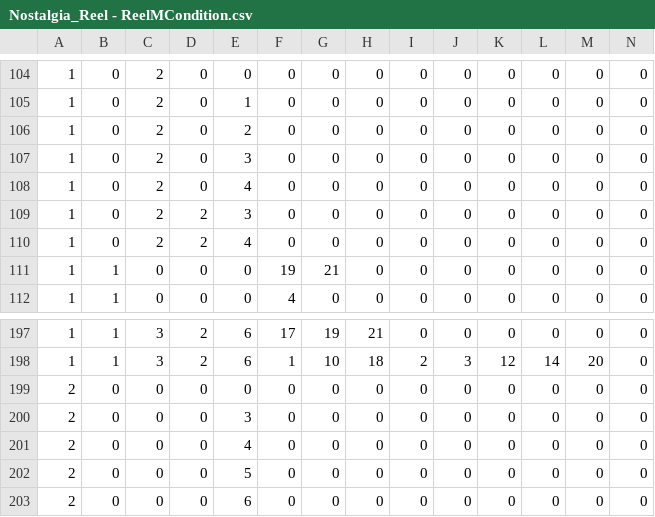
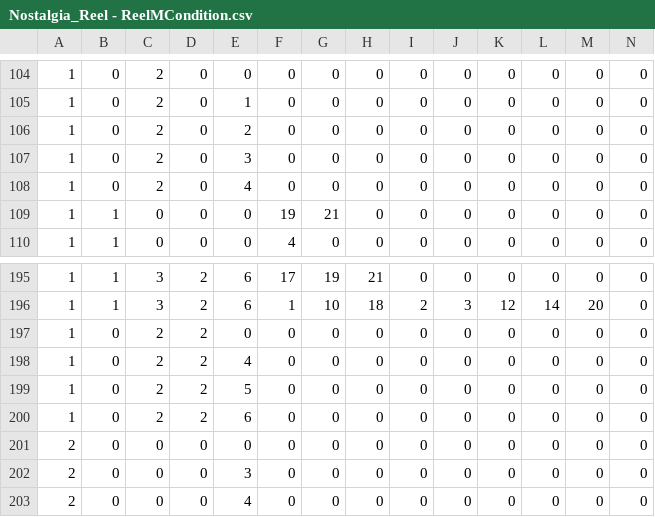
Before and after one commit to Tom201512/Nostalgia-Remake, a CSV file: Assets/DataFile/ReelM/Nostalgia_Reel - ReelMCondition.csv, drawn as a sheet; only a part is shown, gaps mark what is left out; the shorter side is filled out with more unchanged rows; removed rows and columns are numbered as before the commit, all else as after; rows hold the shown columns only; the diff names each change by its address in the sheet, - before the commit and + after, or states it on an @@ line.

```diff
--- a/Assets/DataFile/ReelM/Nostalgia_Reel - ReelMCondition.csv
+++ b/Assets/DataFile/ReelM/Nostalgia_Reel - ReelMCondition.csv
-row 109: 1 | 0 | 2 | 2 | 3 | 0 | 0 | 0 | 0 | 0 | 0 | 0 | 0 | 0
+row 197: 1 | 0 | 2 | 2 | 0 | 0 | 0 | 0 | 0 | 0 | 0 | 0 | 0 | 0
@@ row 110 moved to row 198: 1 @@
+row 199: 1 | 0 | 2 | 2 | 5 | 0 | 0 | 0 | 0 | 0 | 0 | 0 | 0 | 0
+row 200: 1 | 0 | 2 | 2 | 6 | 0 | 0 | 0 | 0 | 0 | 0 | 0 | 0 | 0
```
Also changed, not shown: Assets/DataFile/ReelR/Nostalgia_Reel - ReelRCondition.csv, 4 other files.
